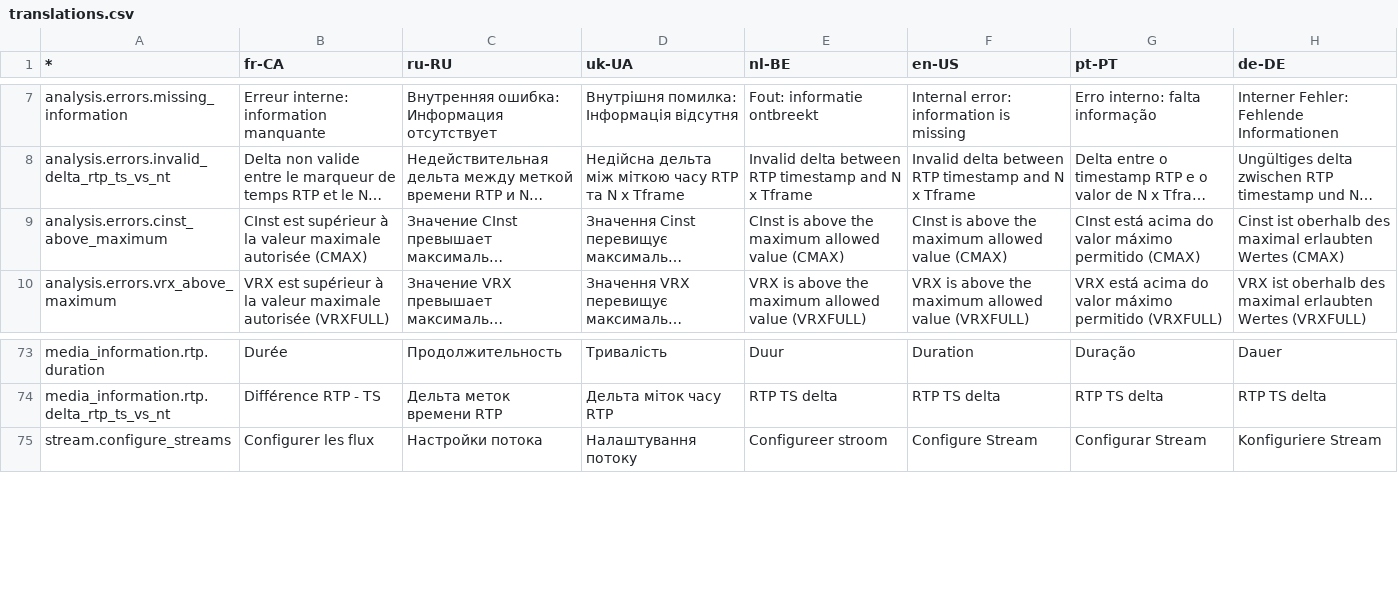
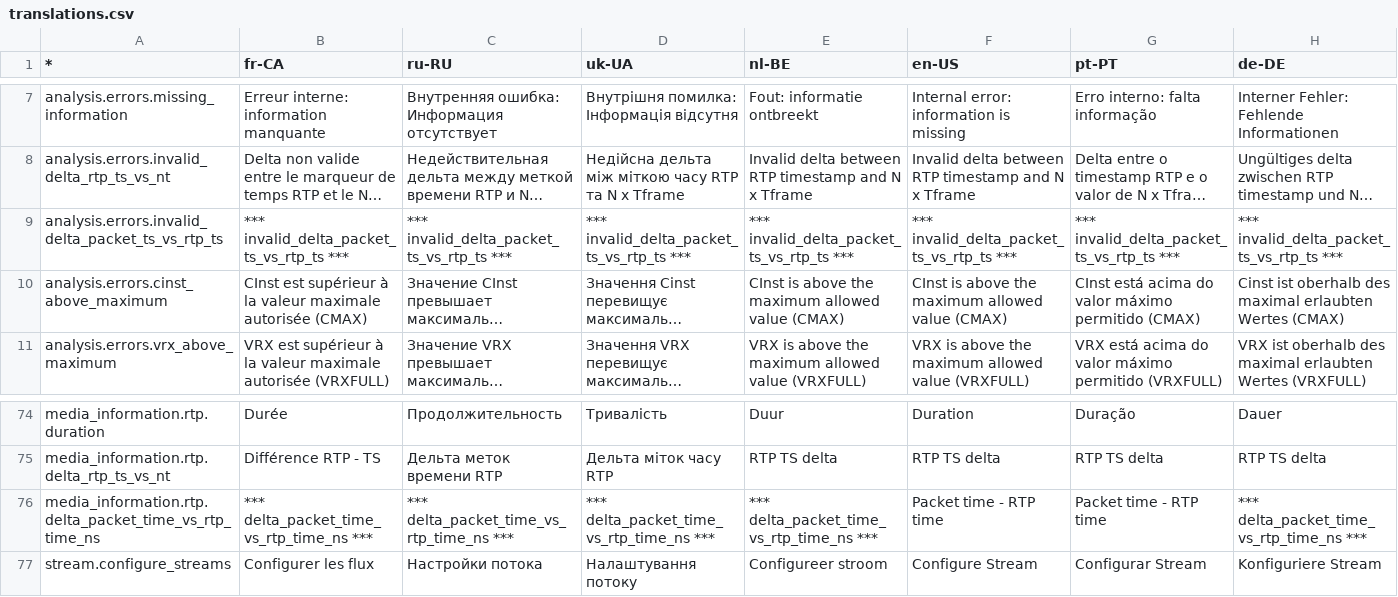
Before and after one commit to ebu/pi-list, a CSV file: apps/gui/data/translations.csv, drawn as a sheet; only a part is shown, gaps mark what is left out; long unchanged cells end in …; rows hold the shown columns only; the diff names each change by its address in the sheet, - before the commit and + after, or states it on an @@ line.

Commit message:
Merged PR 173: Video: use Packet timestamp vs RTP timestamp for validation
Related work items: #342

```diff
--- a/apps/gui/data/translations.csv
+++ b/apps/gui/data/translations.csv
+row 9: analysis.errors.invalid_delta_packet_ts_vs_rtp_ts | *** invalid_delta_packet_ts_vs_rtp_ts *** | *** invalid_delta_packet_ts_vs_rtp_ts *** | *** invalid_delta_packet_ts_vs_rtp_ts *** | *** invalid_delta_packet_ts_vs_rtp_ts *** | *** invalid_delta_packet_ts_vs_rtp_ts *** | *** invalid_delta_packet_ts_vs_rtp_ts *** | *** invalid_delta_packet_ts_vs_rtp_ts ***
+row 76: media_information.rtp.delta_packet_time_vs_rtp_time_ns | *** delta_packet_time_vs_rtp_time_ns *** | *** delta_packet_time_vs_rtp_time_ns *** | *** delta_packet_time_vs_rtp_time_ns *** | *** delta_packet_time_vs_rtp_time_ns *** | Packet time - RTP time | Packet time - RTP time | *** delta_packet_time_vs_rtp_time_ns ***
```
Also changed, not shown: 41 other files.
